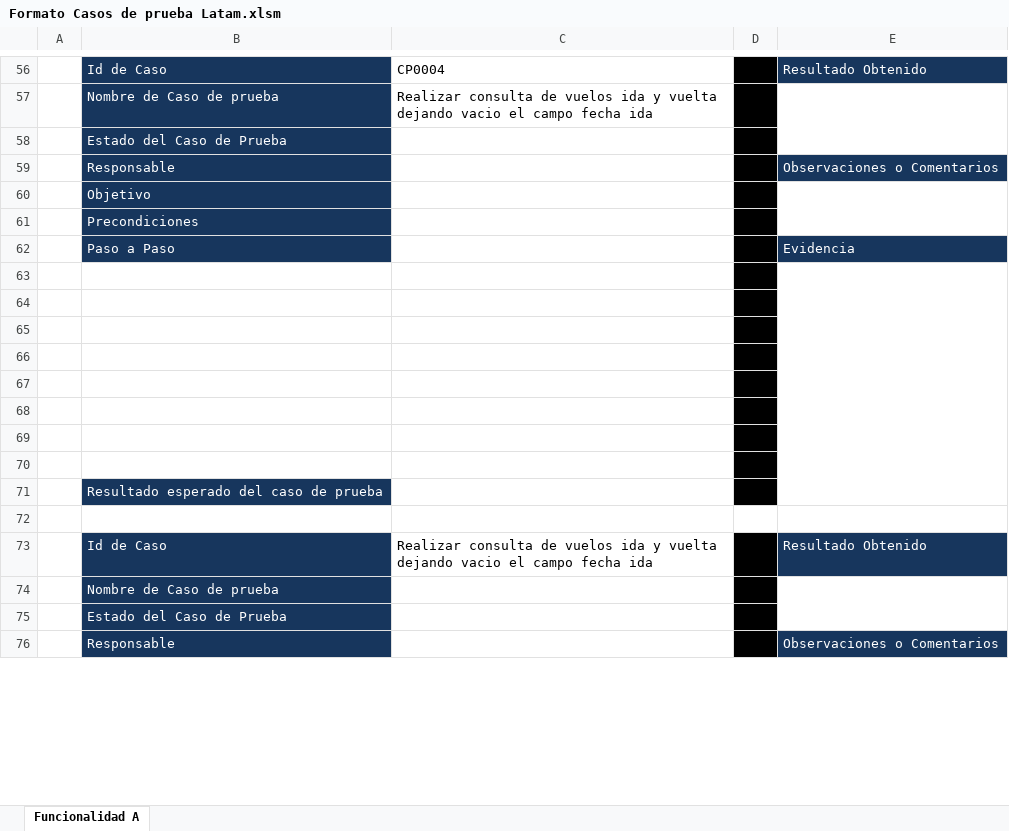
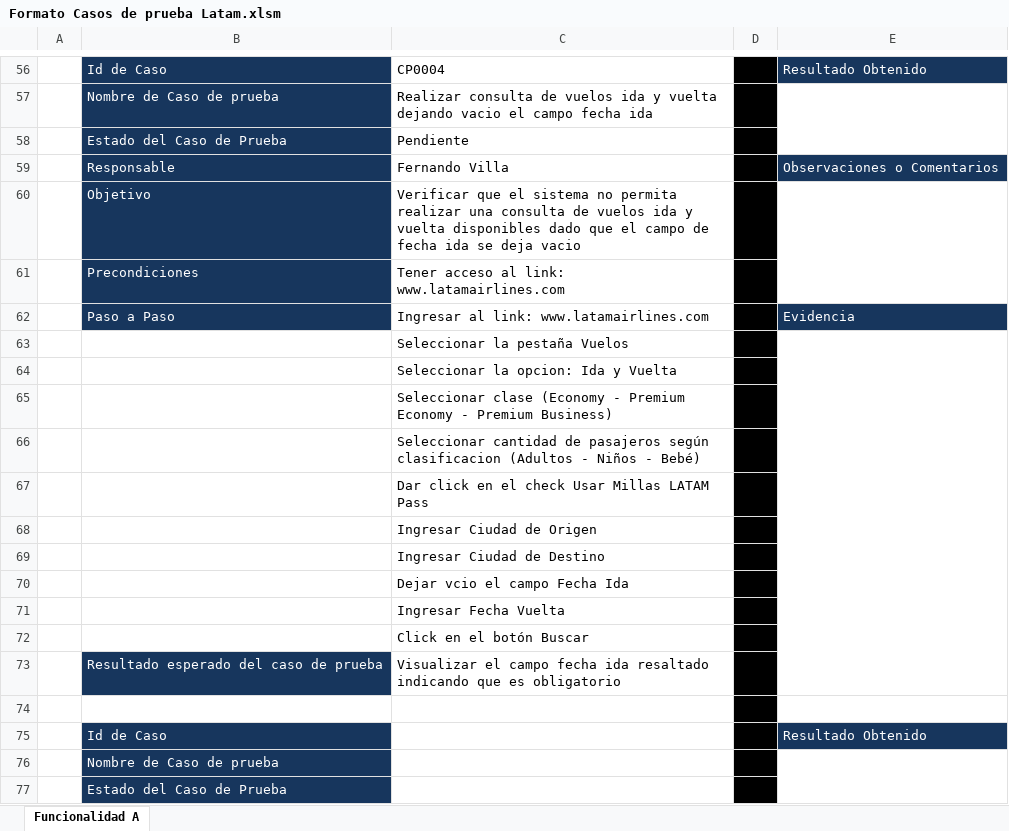
Before and after one commit to fvillaa/GitRetoLATAM, an Excel workbook: Formato Casos de prueba Latam.xlsm, sheet Funcionalidad A, drawn as a sheet; only a part is shown, gaps mark what is left out; the shorter side is filled out with more unchanged rows; values as stored, in another font and other column widths than the file's, no borders; charts and pictures not drawn; removed rows and columns are numbered as before the commit, all else as after; the diff names each change by its address in the sheet, - before the commit and + after, or states it on an @@ line.

Commit message:
actualizacion

```diff
--- a/Formato Casos de prueba Latam.xlsm (sheet Funcionalidad A)
+++ b/Formato Casos de prueba Latam.xlsm (sheet Funcionalidad A)
-C58: (empty)
+C58: Pendiente
-C59: (empty)
+C59: Fernando Villa
-C60: (empty)
+C60: Verificar que el sistema no permita realizar una consulta de vuelos ida y vuelta disponibles dado que el campo de fecha ida se deja vacio
-C61: (empty)
+C61: Tener acceso al link: www.latamairlines.com
-C62: (empty)
+C62: Ingresar al link: www.latamairlines.com
+row 63:  |  | Seleccionar la pestaña Vuelos
+row 64:  |  | Seleccionar la opcion: Ida y Vuelta
+row 65:  |  | Seleccionar clase (Economy - Premium Economy - Premium Business)
+row 66:  |  | Seleccionar cantidad de pasajeros según clasificacion (Adultos - Niños - Bebé)
+row 67:  |  | Dar click en el check Usar Millas LATAM Pass
+row 68:  |  | Ingresar Ciudad de Origen
+row 69:  |  | Ingresar Ciudad de Destino
+row 70:  |  | Dejar vcio el campo Fecha Ida
+row 71:  |  | Ingresar Fecha Vuelta
+row 72:  |  | Click en el botón Buscar
+row 73:  | Resultado esperado del caso de prueba | Visualizar el campo fecha ida resaltado indicando que es obligatorio
-E63:E71 merged
-row 64: (empty)
-row 65: (empty)
-row 66: (empty)
-row 67: (empty)
-row 68: (empty)
-row 69: (empty)
-row 70: (empty)
-row 71:  | Resultado esperado del caso de prueba
-row 72: (empty)
-C75: Realizar consulta de vuelos ida y vuelta dejando vacio el campo fecha ida
+C75: (empty)
```
